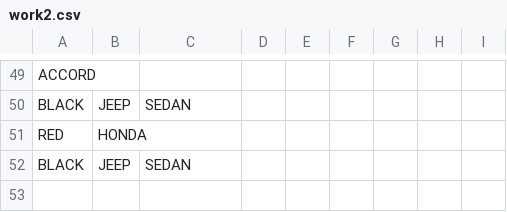
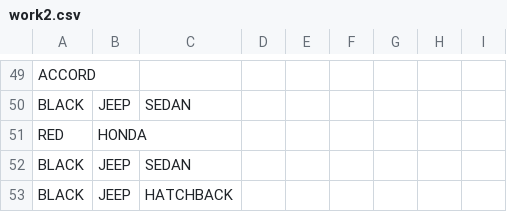
Before and after one commit to anirudhagar13/2016-MiniProject-RelevantSearchOnDatabase, a CSV file: work2.csv, drawn as a sheet; only a part is shown, gaps mark what is left out.

```diff
--- a/work2.csv
+++ b/work2.csv
@@ -52 +52,2 @@ RED,HONDA
 BLACK,JEEP,SEDAN
+BLACK,JEEP,HATCHBACK
```
Also changed, not shown: 9 other files.
